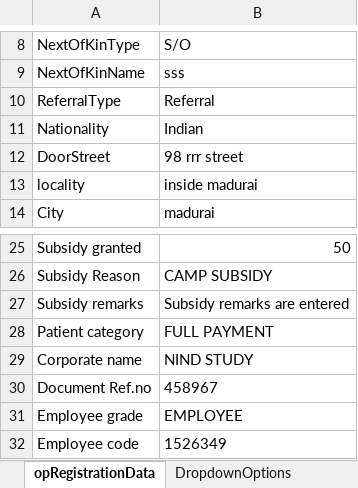
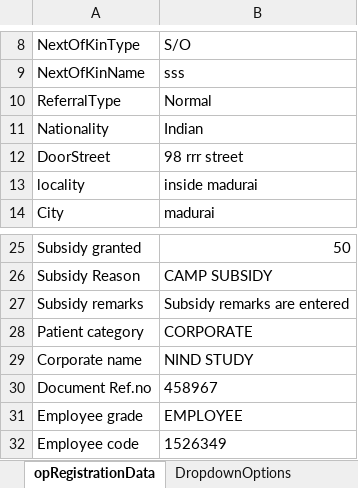
Before and after one commit to aravindsitintern4-sys/IHMS_2, an Excel workbook: demoplay/target/test-classes/ExcelValidation.xlsx, sheet opRegistrationData, drawn as a sheet; only a part is shown, gaps mark what is left out; values as stored, in another font and other column widths than the file's, no borders; 1 other sheet too large or unreadable and not compared; the diff names each change by its address in the sheet, - before the commit and + after, or states it on an @@ line.

```diff
--- a/demoplay/target/test-classes/ExcelValidation.xlsx (sheet opRegistrationData)
+++ b/demoplay/target/test-classes/ExcelValidation.xlsx (sheet opRegistrationData)
-B10: Referral
+B10: Normal
-B28: FULL PAYMENT
+B28: CORPORATE
```
Also changed, not shown: demoplay/target/test-classes/OPRegistrationDataJsonValidation.xlsx, 21 other files.
